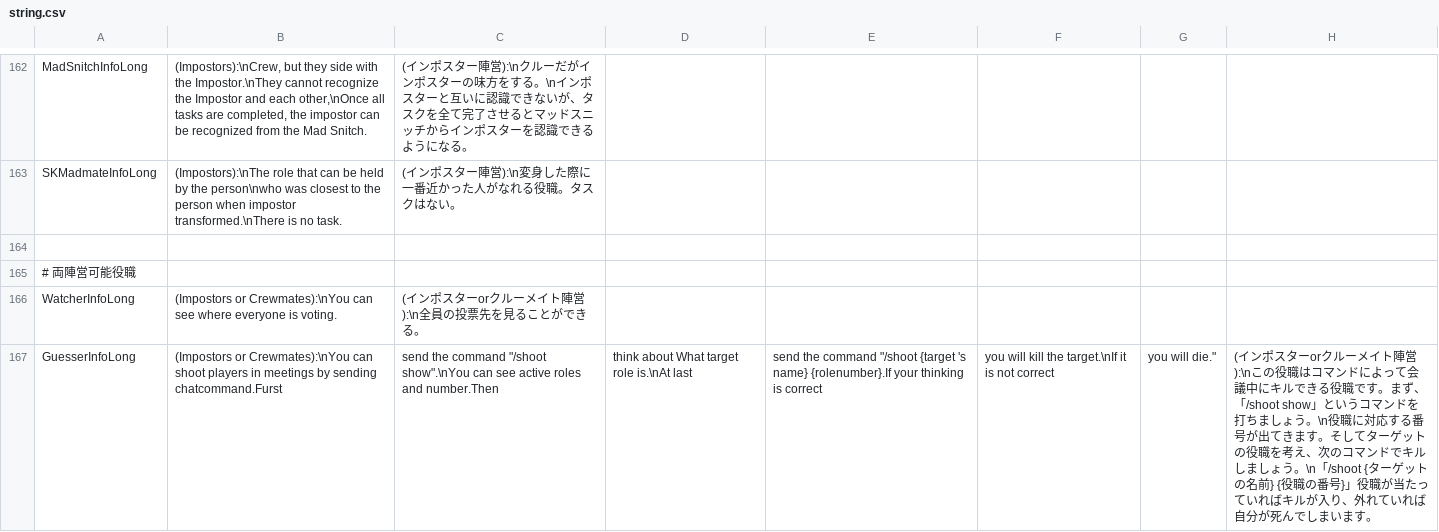
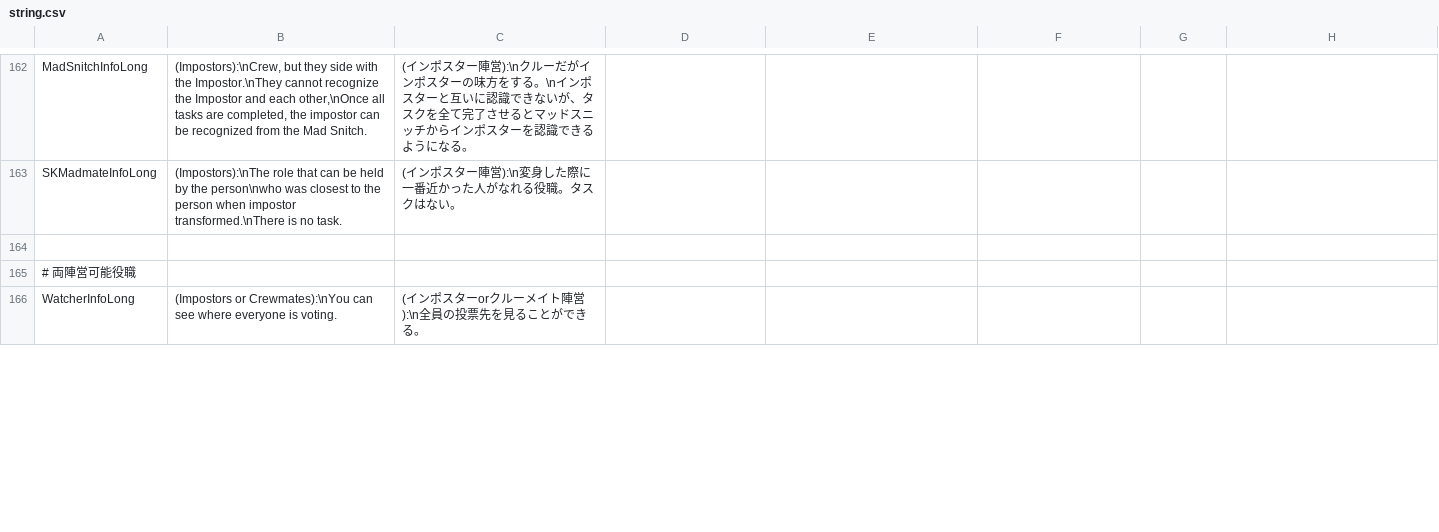
Before and after one commit to xyjx001/TownOfHost, a CSV file: Resources/string.csv, drawn as a sheet; only a part is shown, gaps mark what is left out; the diff covers the shown part only.

Commit message:
csvの誤りを修正

```diff
--- a/Resources/string.csv
+++ b/Resources/string.csv
@@ -166,2 +166 @@ SKMadmateInfoLong,(Impostors):\nThe role that can be held by the person\nwho was
 WatcherInfoLong,(Impostors or Crewmates):\nYou can see where everyone is voting.,(インポスターorクルーメイト陣営):\n全員の投票先を見ることができる。
-GuesserInfoLong,(Impostors or Crewmates):\nYou can shoot players in meetings by sending chatcommand.Furst,send the command "/shoot show".\nYou can see active roles and number.Then,think about What target role is.\nAt last,send the command "/shoot {target 's name} {rolenumber}.If your thinking is correct, you will kill the target.\nIf it is not correct,you will die.",(インポスターorクルーメイト陣営):\nこの役職はコマンドによって会議中にキルできる役職です。まず、「/shoot show」というコマンドを打ちましょう。\n役職に対応する番号が出てきます。そしてターゲットの役職を考え、次のコマンドでキルしましょう。\n「/shoot {ターゲットの名前}　{役職の番号}」役職が当たっていればキルが入り、外れていれば自分が死んでしまいます。
```
Also changed, not shown: 1 added row elsewhere in this file.
